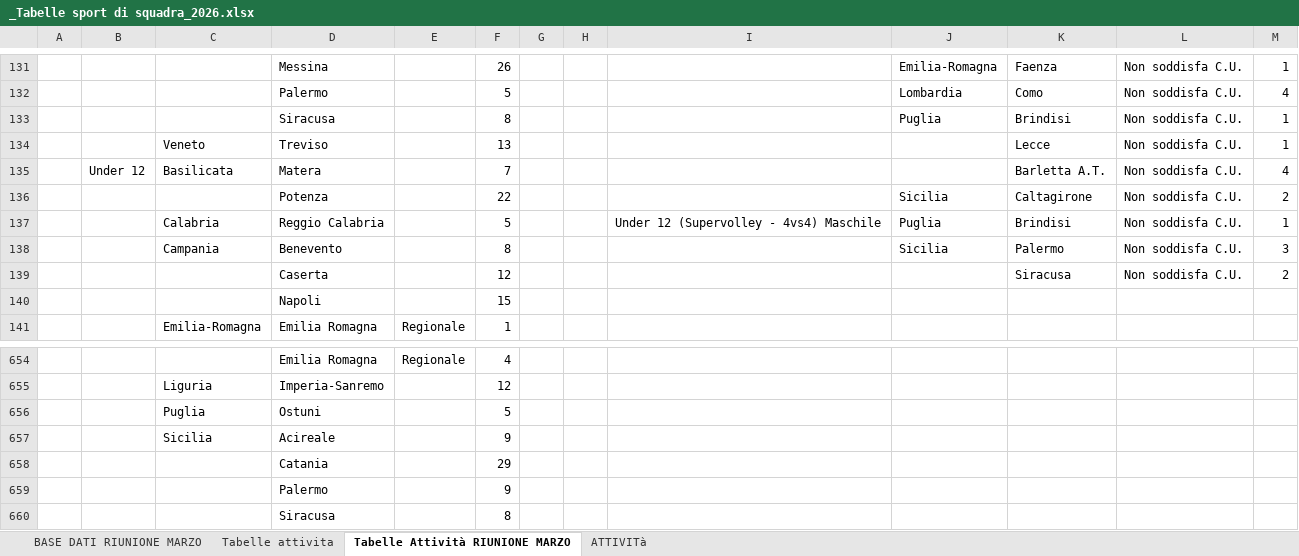
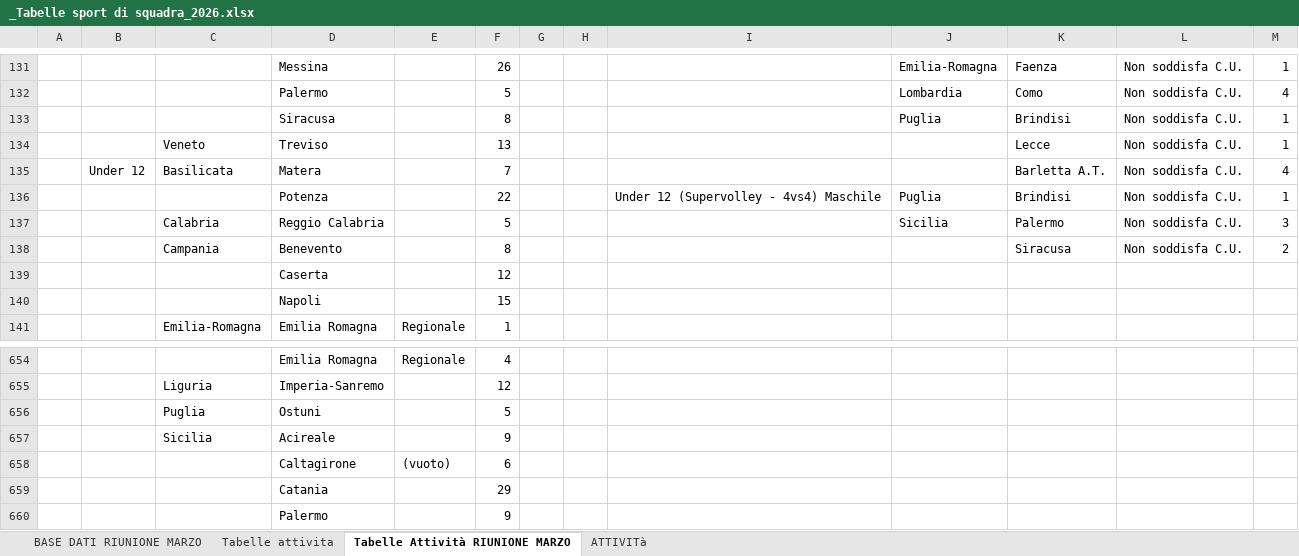
Before and after one commit to RiciMarino/portale-cras, an Excel workbook: _Tabelle sport di squadra_2026.xlsx, sheet Tabelle Attività RIUNIONE MARZO, drawn as a sheet; only a part is shown, gaps mark what is left out; the shorter side is filled out with more unchanged rows; values as stored, in another font and other column widths than the file's, no borders; charts and pictures not drawn; removed rows and columns are numbered as before the commit, all else as after; the diff names each change by its address in the sheet, - before the commit and + after, or states it on an @@ line.

```diff
--- a/_Tabelle sport di squadra_2026.xlsx (sheet Tabelle Attività RIUNIONE MARZO)
+++ b/_Tabelle sport di squadra_2026.xlsx (sheet Tabelle Attività RIUNIONE MARZO)
-row 136:  |  |  | Potenza |  | 22 |  |  |  | Sicilia | Caltagirone | Non soddisfa C.U. | 2
-C136: Calabria
+C136: (empty)
-D136: Reggio Calabria
+D136: Potenza
-F136: 5
+F136: 22
-C137: Campania
+C137: Calabria
-D137: Benevento
+D137: Reggio Calabria
-F137: 8
+F137: 5
-C138: (empty)
+C138: Campania
-D138: Caserta
+D138: Benevento
-F138: 12
+F138: 8
+row 139:  |  |  | Caserta |  | 12
+row 658:  |  |  | Caltagirone | (vuoto) | 6
```
Also changed, not shown: sheet Tabelle attivita, sheet BASE DATI RIUNIONE MARZO, sheet ATTIVITà.
